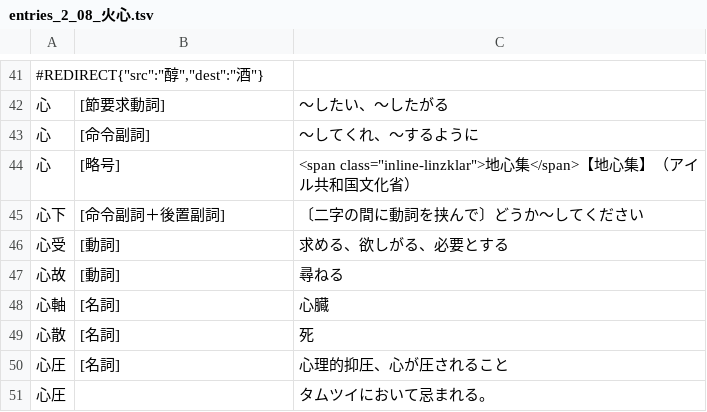
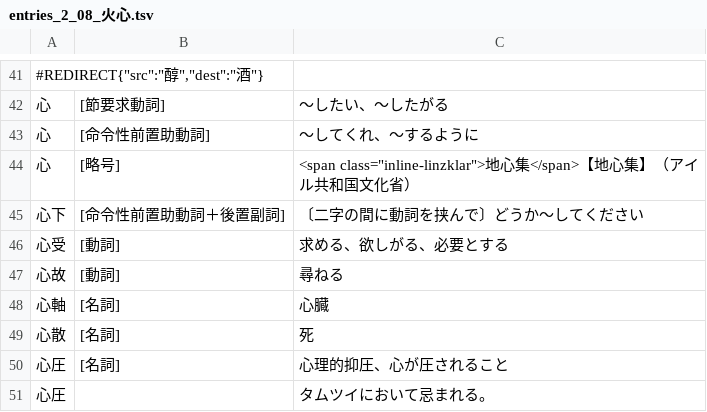
Before and after one commit to yasusho/linzklar_and_pmcp_paper_dictionary, a TSV file: entries_2_08_火心.tsv, drawn as a sheet; only a part is shown, gaps mark what is left out.

Commit message:
「命令副詞」→「命令性前置助動詞」

```diff
--- a/entries_2_08_火心.tsv
+++ b/entries_2_08_火心.tsv
@@ -42,5 +42,5 @@
 心	[節要求動詞]	～したい、～したがる
-心	[命令副詞]	～してくれ、～するように
+心	[命令性前置助動詞]	～してくれ、～するように
 心	[略号]	<span class="inline-linzklar">地心集</span>【地心集】（アイル共和国文化省）
-心下	[命令副詞＋後置副詞]	〔二字の間に動詞を挟んで〕どうか～してください
+心下	[命令性前置助動詞＋後置副詞]	〔二字の間に動詞を挟んで〕どうか～してください
 心受	[動詞]	求める、欲しがる、必要とする
```
Also changed, not shown: entries_1_02_下.tsv, entries_2_04_之.tsv, 3 other files.
